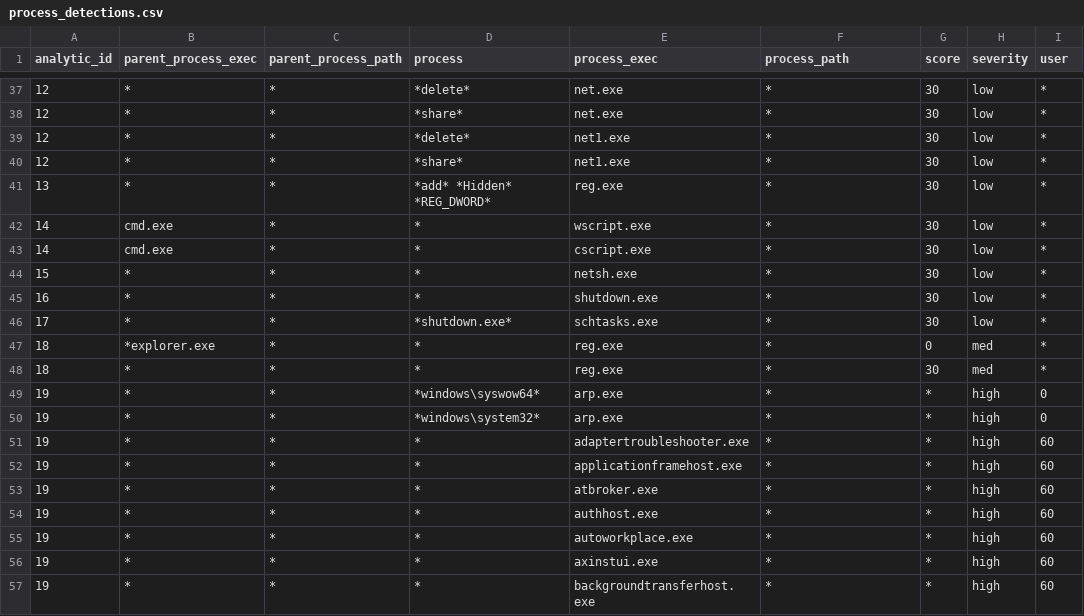
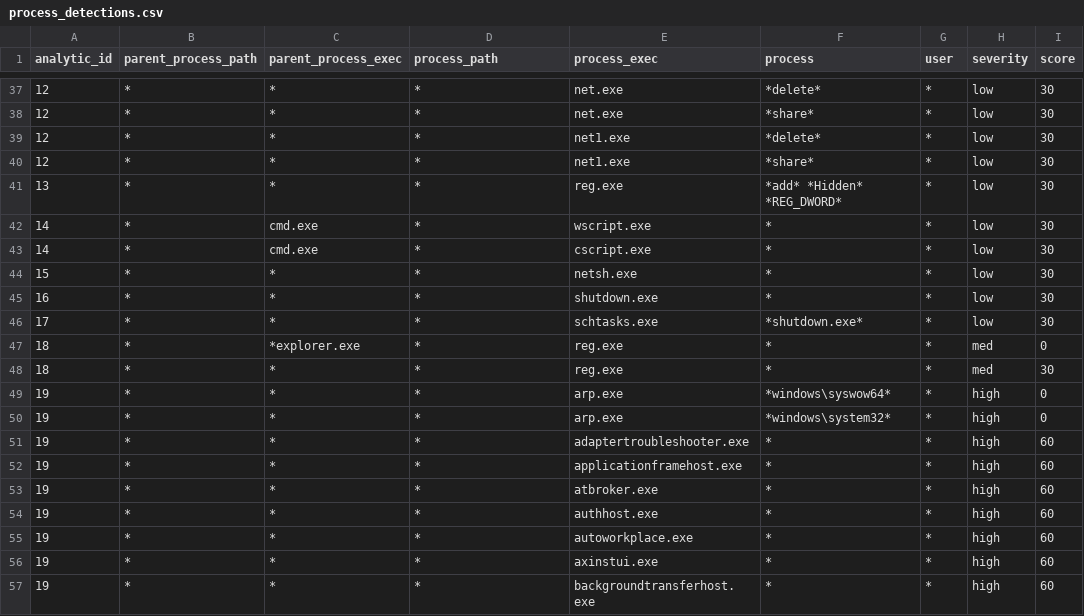
Before and after one commit to dwaynegeffroy/Windows-Authentication-Anomolies, a CSV file: lookups/process_detections.csv, drawn as a sheet; only a part is shown, gaps mark what is left out; the diff covers the shown part only.

Commit message:
Update process_detections.csv

```diff
--- a/lookups/process_detections.csv
+++ b/lookups/process_detections.csv
@@ -1 +1 @@
-"analytic_id","parent_process_exec","parent_process_path",process,"process_exec","process_path",score,severity,user
+analytic_id,parent_process_path,parent_process_exec,process_path,process_exec,process,user,severity,score
@@ -37,15 +37,15 @@
-12,"*","*",*delete*,"net.exe","*",30,low,"*"
-12,"*","*",*share*,"net.exe","*",30,low,"*"
-12,"*","*",*delete*,"net1.exe","*",30,low,"*"
-12,"*","*",*share*,"net1.exe","*",30,low,"*"
-13,"*","*",*add* *Hidden* *REG_DWORD*,"reg.exe","*",30,low,"*"
-14,"cmd.exe","*","*","wscript.exe","*",30,low,"*"
-14,"cmd.exe","*","*","cscript.exe","*",30,low,"*"
-15,"*","*","*","netsh.exe","*",30,low,"*"
-16,"*","*","*","shutdown.exe","*",30,low,"*"
-17,"*","*","*shutdown.exe*","schtasks.exe","*",30,low,"*"
-18,"*explorer.exe","*","*","reg.exe","*",0,med,"*"
-18,"*","*","*","reg.exe","*",30,med,"*"
-19,*,*,*windows\syswow64*,arp.exe,*,*,high,0
-19,*,*,*windows\system32*,arp.exe,*,*,high,0
+12,*,*,*,net.exe,*delete*,*,low,30
+12,*,*,*,net.exe,*share*,*,low,30
+12,*,*,*,net1.exe,*delete*,*,low,30
+12,*,*,*,net1.exe,*share*,*,low,30
+13,*,*,*,reg.exe,*add* *Hidden* *REG_DWORD*,*,low,30
+14,*,cmd.exe,*,wscript.exe,*,*,low,30
+14,*,cmd.exe,*,cscript.exe,*,*,low,30
+15,*,*,*,netsh.exe,*,*,low,30
+16,*,*,*,shutdown.exe,*,*,low,30
+17,*,*,*,schtasks.exe,*shutdown.exe*,*,low,30
+18,*,*explorer.exe,*,reg.exe,*,*,med,0
+18,*,*,*,reg.exe,*,*,med,30
+19,*,*,*,arp.exe,*windows\syswow64*,*,high,0
+19,*,*,*,arp.exe,*windows\system32*,*,high,0
 19,*,*,*,adaptertroubleshooter.exe,*,*,high,60
```
Also changed, not shown: 124 edited cells elsewhere in this file.
